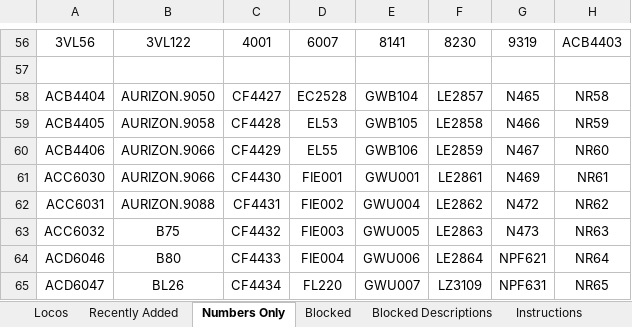
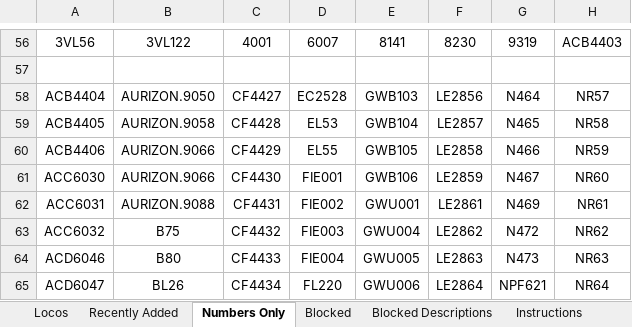
Before and after one commit to grahame21/railops-frontend, an Excel workbook: downloads/loco_database.xlsx, sheet Numbers Only, drawn as a sheet; only a part is shown, gaps mark what is left out; values as stored, in another font and other column widths than the file's, no borders; the diff covers the shown part only; the diff names each change by its address in the sheet, - before the commit and + after, or states it on an @@ line.

```diff
--- a/downloads/loco_database.xlsx (sheet Numbers Only)
+++ b/downloads/loco_database.xlsx (sheet Numbers Only)
-E58: GWB104
+E58: GWB103
-F58: LE2857
+F58: LE2856
-G58: N465
+G58: N464
-H58: NR58
+H58: NR57
-E59: GWB105
+E59: GWB104
-F59: LE2858
+F59: LE2857
-G59: N466
+G59: N465
-H59: NR59
+H59: NR58
-E60: GWB106
+E60: GWB105
-F60: LE2859
+F60: LE2858
-G60: N467
+G60: N466
-H60: NR60
+H60: NR59
-E61: GWU001
+E61: GWB106
-F61: LE2861
+F61: LE2859
-G61: N469
+G61: N467
-H61: NR61
+H61: NR60
-E62: GWU004
+E62: GWU001
-F62: LE2862
+F62: LE2861
-G62: N472
+G62: N469
-H62: NR62
+H62: NR61
-E63: GWU005
+E63: GWU004
-F63: LE2863
+F63: LE2862
-G63: N473
+G63: N472
-H63: NR63
+H63: NR62
-E64: GWU006
+E64: GWU005
-F64: LE2864
+F64: LE2863
-G64: NPF621
+G64: N473
-H64: NR64
+H64: NR63
-E65: GWU007
+E65: GWU006
-F65: LZ3109
+F65: LE2864
-G65: NPF631
+G65: NPF621
-H65: NR65
+H65: NR64
```
Also changed, not shown: 2 added rows, 2 removed rows and 253 edited cells elsewhere in this sheet, sheet Locos, sheet Recently Added, downloads/loco_numbers_only.xlsx, 3 other files.
